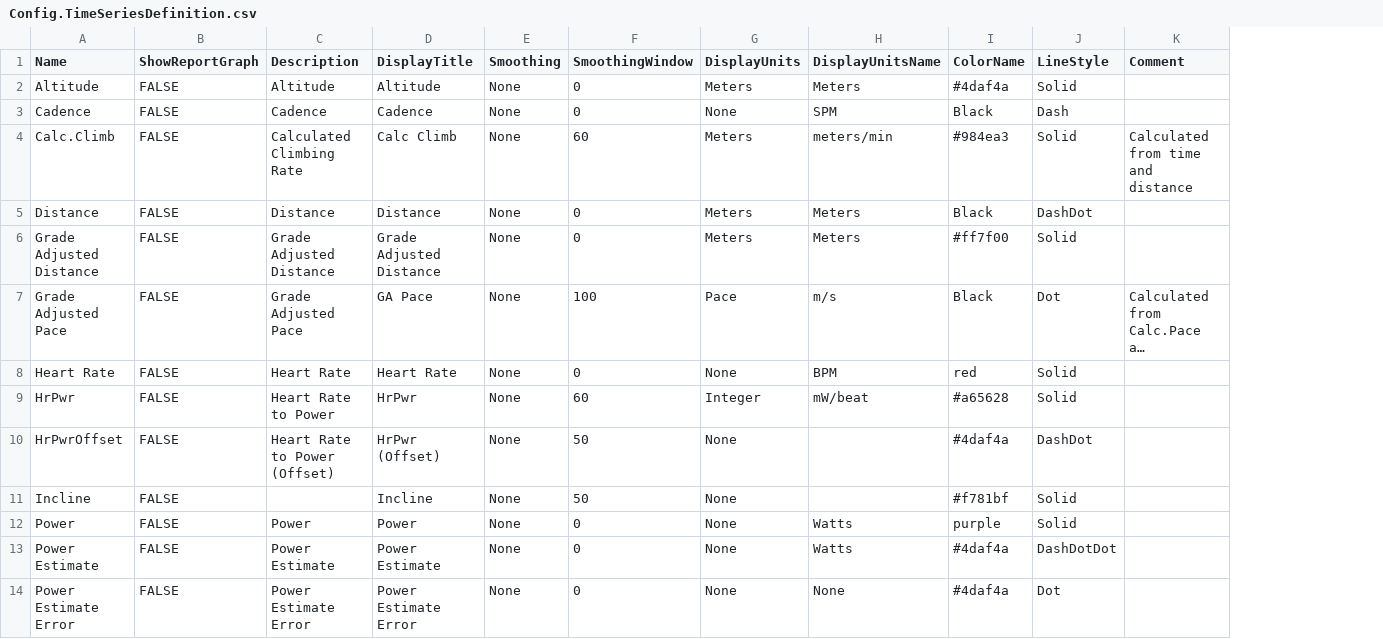
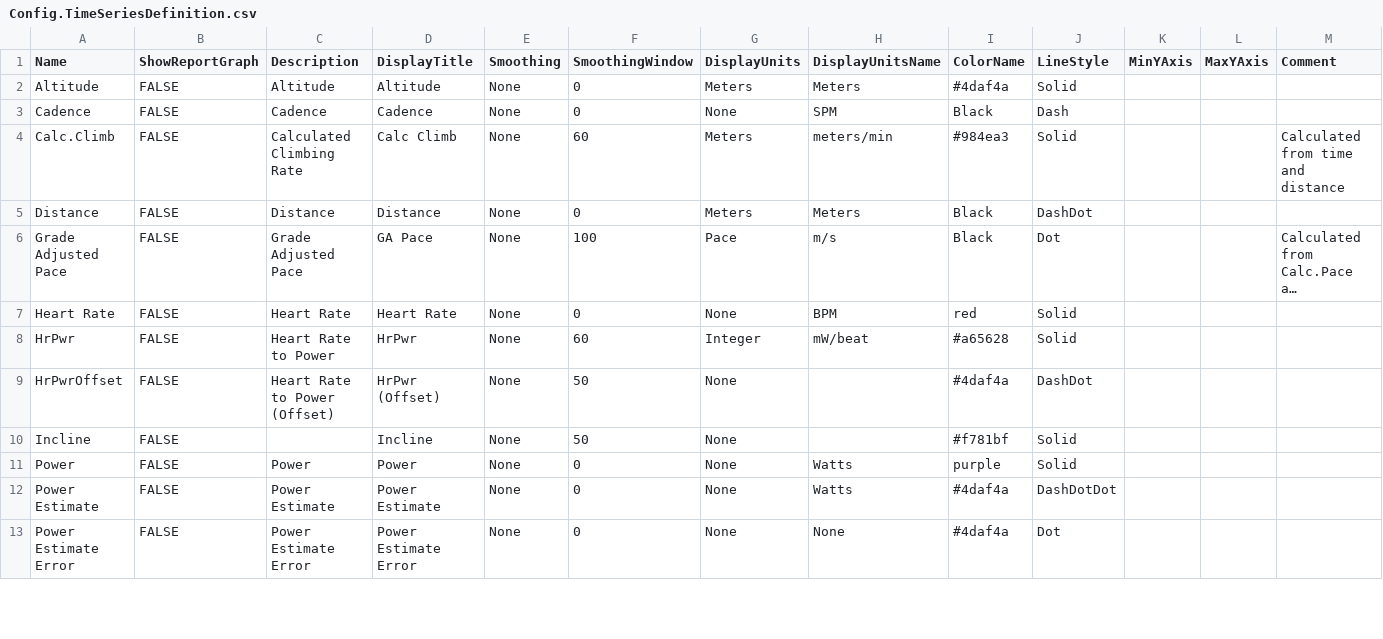
Before and after one commit to fellrnr/FellrnrTrainingAnalysis, a CSV file: Config.TimeSeriesDefinition.csv, drawn as a sheet; only a part is shown; long unchanged cells end in …; removed rows and columns are numbered as before the commit, all else as after; the diff names each change by its address in the sheet, - before the commit and + after, or states it on an @@ line.

```diff
--- a/Config.TimeSeriesDefinition.csv
+++ b/Config.TimeSeriesDefinition.csv
+column K (MinYAxis), empty
+column L (MaxYAxis), empty
-row 6: Grade Adjusted Distance | FALSE | Grade Adjusted Distance | Grade Adjusted Distance | None | 0 | Meters | Meters | #ff7f00 | Solid
```
Also changed, not shown: Config.ActivityDatumMetadata.csv, 39 other files.
